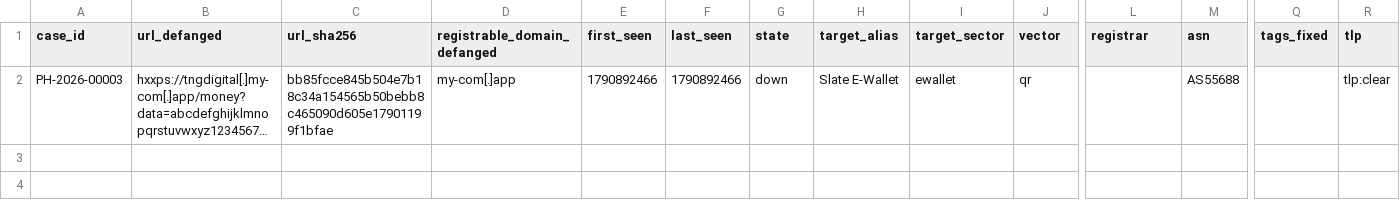
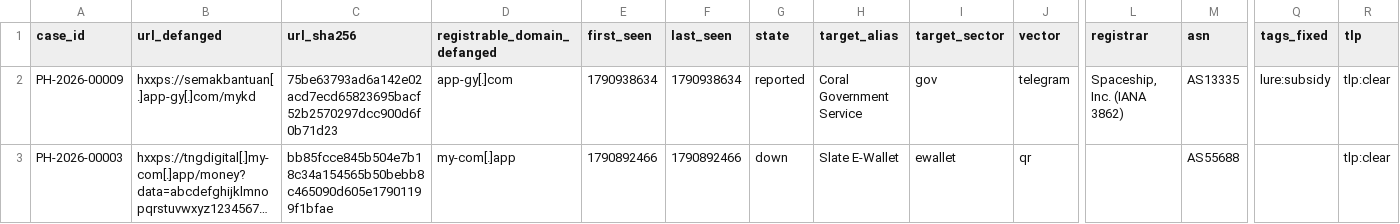
Before and after one commit to rectifyq/phishhunt-feed, a CSV file: feeds/latest.csv, drawn as a sheet; only a part is shown, gaps mark what is left out; long unchanged cells end in …; rows hold the shown columns only; the diff names each change by its address in the sheet, - before the commit and + after, or states it on an @@ line.

```diff
--- a/feeds/latest.csv
+++ b/feeds/latest.csv
+row 2: PH-2026-00009 | hxxps://semakbantuan[.]app-gy[.]com/mykd | 75be63793ad6a142e02acd7ecd65823695bacf52b2570297dcc900d6f0b71d23 | app-gy[.]com | 1790938634 | 1790938634 | reported | Coral Government Service | gov | telegram | Spaceship, Inc. (IANA 3862) | AS13335 | lure:subsidy | tlp:clear
```
Also changed, not shown: 1 other file.
